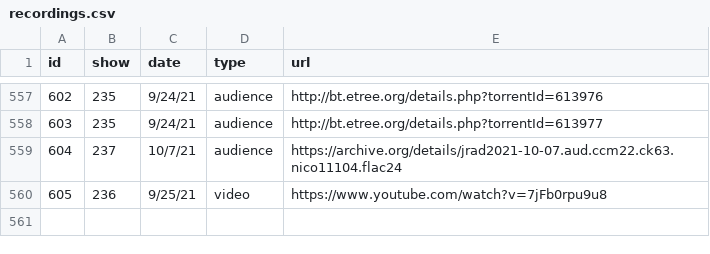
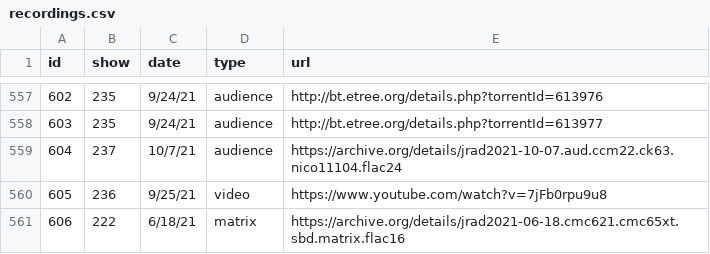
Before and after one commit to alxndr/almost-dead-net, a CSV file: src/data/csv/recordings.csv, drawn as a sheet; only a part is shown, gaps mark what is left out.

```diff
--- a/src/data/csv/recordings.csv
+++ b/src/data/csv/recordings.csv
@@ -560 +560,2 @@ id,show,date,type,url
 605,236,9/25/21,video,https://www.youtube.com/watch?v=7jFb0rpu9u8
+606,222,6/18/21,matrix,https://archive.org/details/jrad2021-06-18.cmc621.cmc65xt.sbd.matrix.flac16
```
Also changed, not shown: src/data/csv/shows.csv, src/data/csv/songs.csv, 1 other file.
